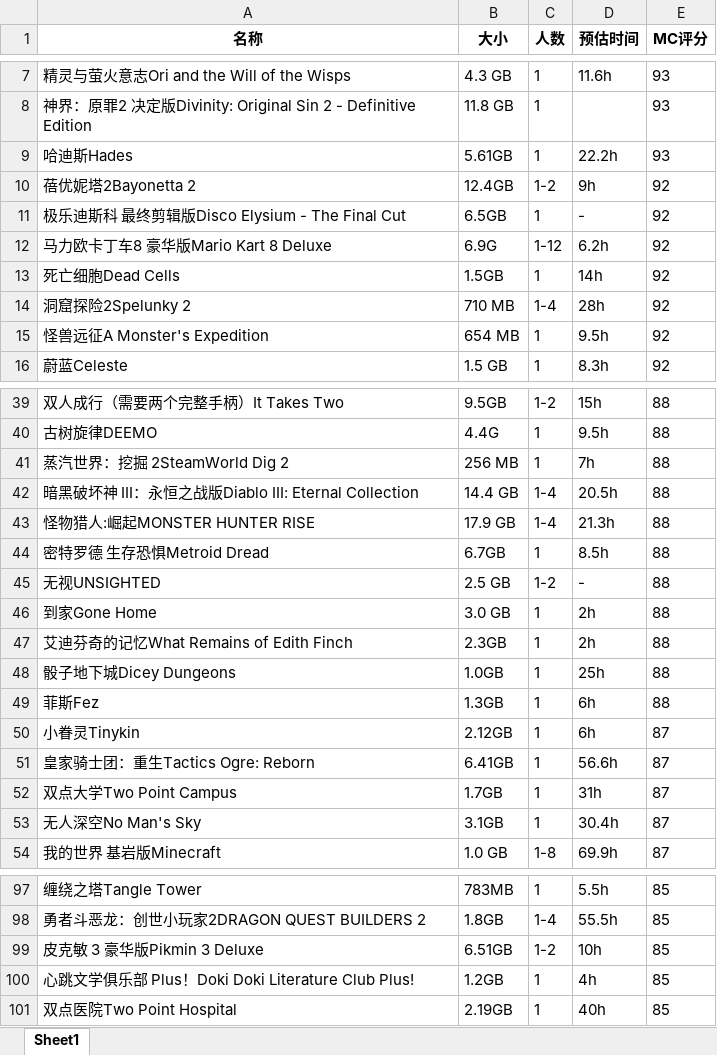
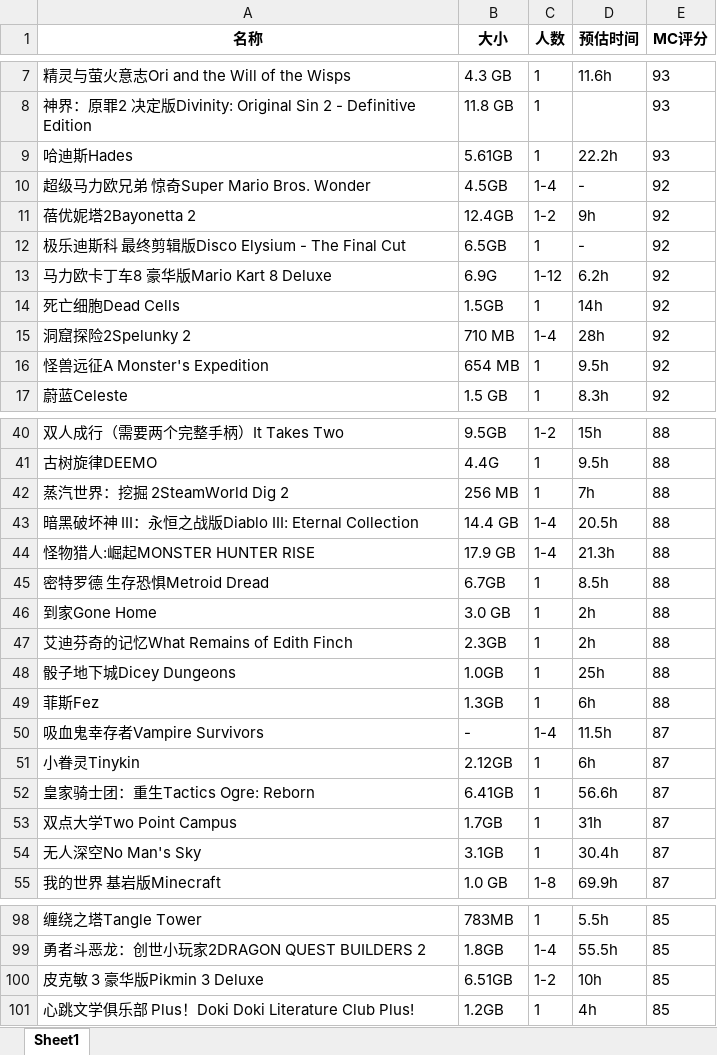
Before and after one commit to iProgramme/popular_tools, an Excel workbook: www.findstars.cn/data.xlsx, sheet Sheet1, drawn as a sheet; only a part is shown, gaps mark what is left out; values as stored, in another font and other column widths than the file's, no borders; removed rows and columns are numbered as before the commit, all else as after; the diff names each change by its address in the sheet, - before the commit and + after, or states it on an @@ line.

```diff
--- a/www.findstars.cn/data.xlsx (sheet Sheet1)
+++ b/www.findstars.cn/data.xlsx (sheet Sheet1)
+row 10: 超级马力欧兄弟 惊奇Super Mario Bros. Wonder | 4.5GB | 1-4 | - | 92
-row 45: 无视UNSIGHTED | 2.5 GB | 1-2 | - | 88
+row 50: 吸血鬼幸存者Vampire Survivors | - | 1-4 | 11.5h | 87
-row 101: 双点医院Two Point Hospital | 2.19GB | 1 | 40h | 85
```
Also changed, not shown: 25 other files.
